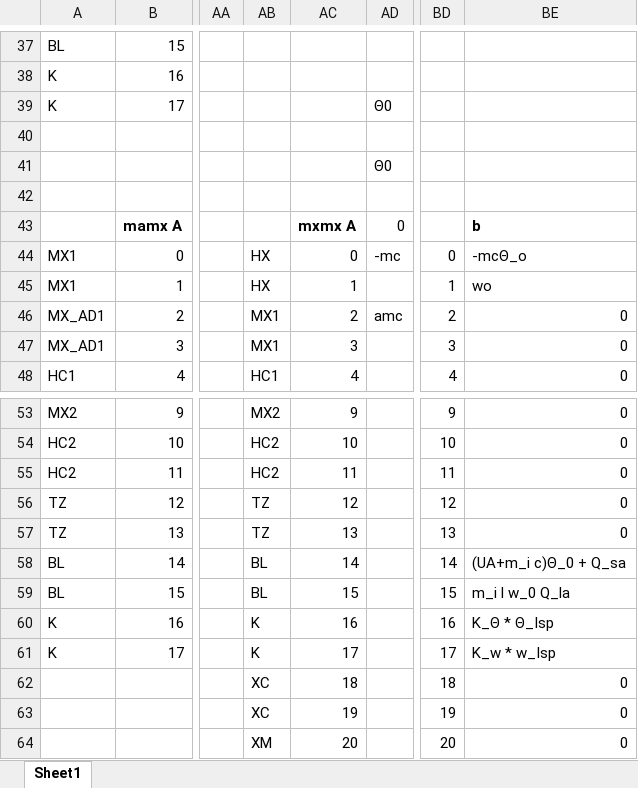
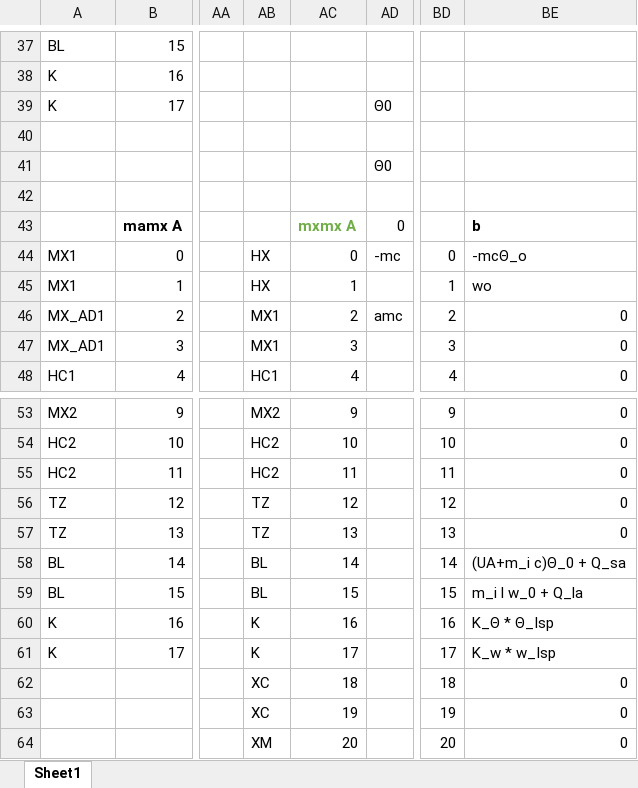
Before and after one commit to regevell/EVA_DSH, an Excel workbook: Matrices ModelRecAir.xlsx, sheet Sheet1, drawn as a sheet; only a part is shown, gaps mark what is left out; values as stored, in another font and other column widths than the file's, no borders; the diff covers the shown part only; the diff names each change by its address in the sheet, - before the commit and + after, or states it on an @@ line.

```diff
--- a/Matrices ModelRecAir.xlsx (sheet Sheet1)
+++ b/Matrices ModelRecAir.xlsx (sheet Sheet1)
-AC43 text colour: black
+AC43 text colour: #70AD47
-BE59: m_i l w_0 Q_la
+BE59: m_i l w_0 + Q_la
```
Also changed, not shown: 102 added rows elsewhere in this sheet, 2 other files.
